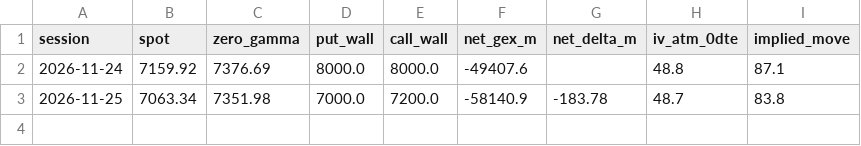
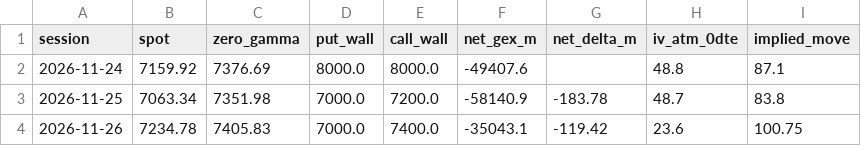
Before and after one commit to isaacarcosa-tech/strike-wall-analytics, a CSV file: data/gex_history.csv, drawn as a sheet.

```diff
--- a/data/gex_history.csv
+++ b/data/gex_history.csv
@@ -3 +3,2 @@ session,spot,zero_gamma,put_wall,call_wall,net_gex_m,net_delta_m,iv_atm_0dte,imp
 2026-11-25,7063.34,7351.98,7000.0,7200.0,-58140.9,-183.78,48.7,83.8
+2026-11-26,7234.78,7405.83,7000.0,7400.0,-35043.1,-119.42,23.6,100.75
```
Also changed, not shown: 1 other file.
